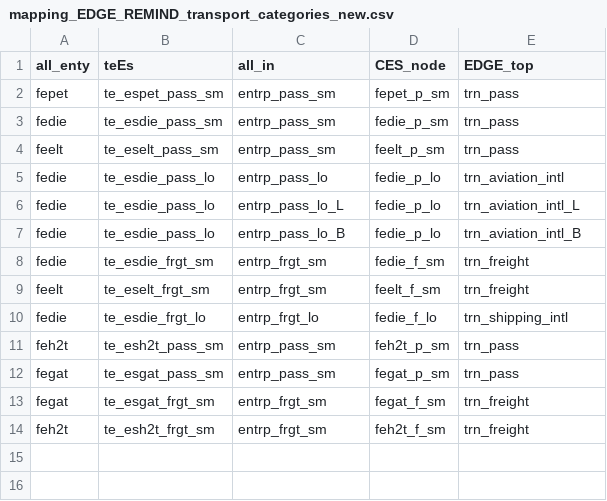
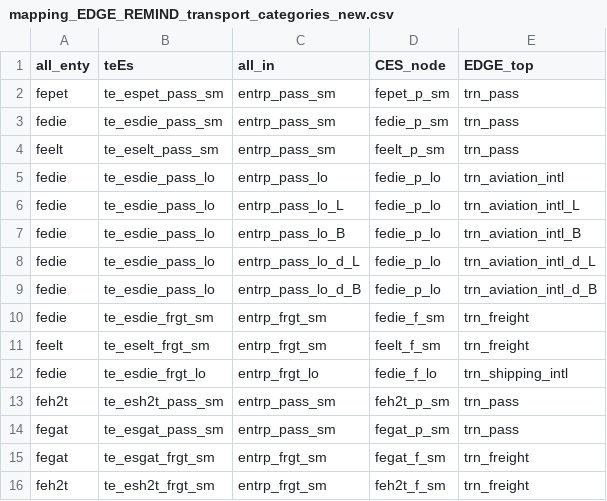
Before and after one commit to SebastianFra/EDGE-T-Aviation, a CSV file: inst/extdata/mapping_EDGE_REMIND_transport_categories_new.csv, drawn as a sheet.

Commit message:
Added yearly demand data, updated domestic demand modelling

```diff
--- a/inst/extdata/mapping_EDGE_REMIND_transport_categories_new.csv
+++ b/inst/extdata/mapping_EDGE_REMIND_transport_categories_new.csv
@@ -7,2 +7,4 @@ fedie;te_esdie_pass_lo;entrp_pass_lo_L;fedie_p_lo;trn_aviation_intl_L
 fedie;te_esdie_pass_lo;entrp_pass_lo_B;fedie_p_lo;trn_aviation_intl_B
+fedie;te_esdie_pass_lo;entrp_pass_lo_d_L;fedie_p_lo;trn_aviation_intl_d_L
+fedie;te_esdie_pass_lo;entrp_pass_lo_d_B;fedie_p_lo;trn_aviation_intl_d_B
 fedie;te_esdie_frgt_sm;entrp_frgt_sm;fedie_f_sm;trn_freight
```
Also changed, not shown: 3 other files.
